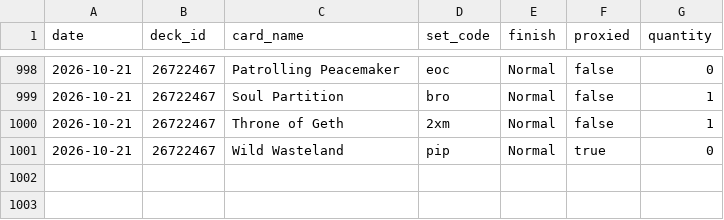
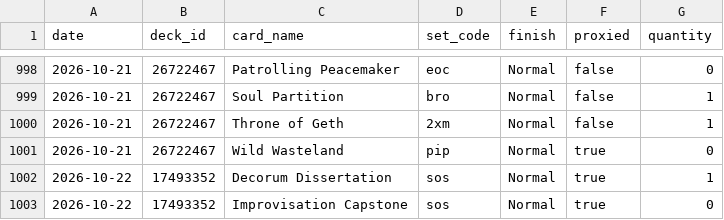
Before and after one commit to jimna-h/archidekt-snapshot, a CSV file: data/decklists.csv, drawn as a sheet; only a part is shown, gaps mark what is left out.

```diff
--- a/data/decklists.csv
+++ b/data/decklists.csv
@@ -1001 +1001,3 @@ date,deck_id,card_name,set_code,finish,proxied,quantity
 2026-10-21,26722467,Wild Wasteland,pip,Normal,true,0
+2026-10-22,17493352,Decorum Dissertation,sos,Normal,true,1
+2026-10-22,17493352,Improvisation Capstone,sos,Normal,true,0
```
Also changed, not shown: data/cards.csv, data/decks.csv, 5 other files.
